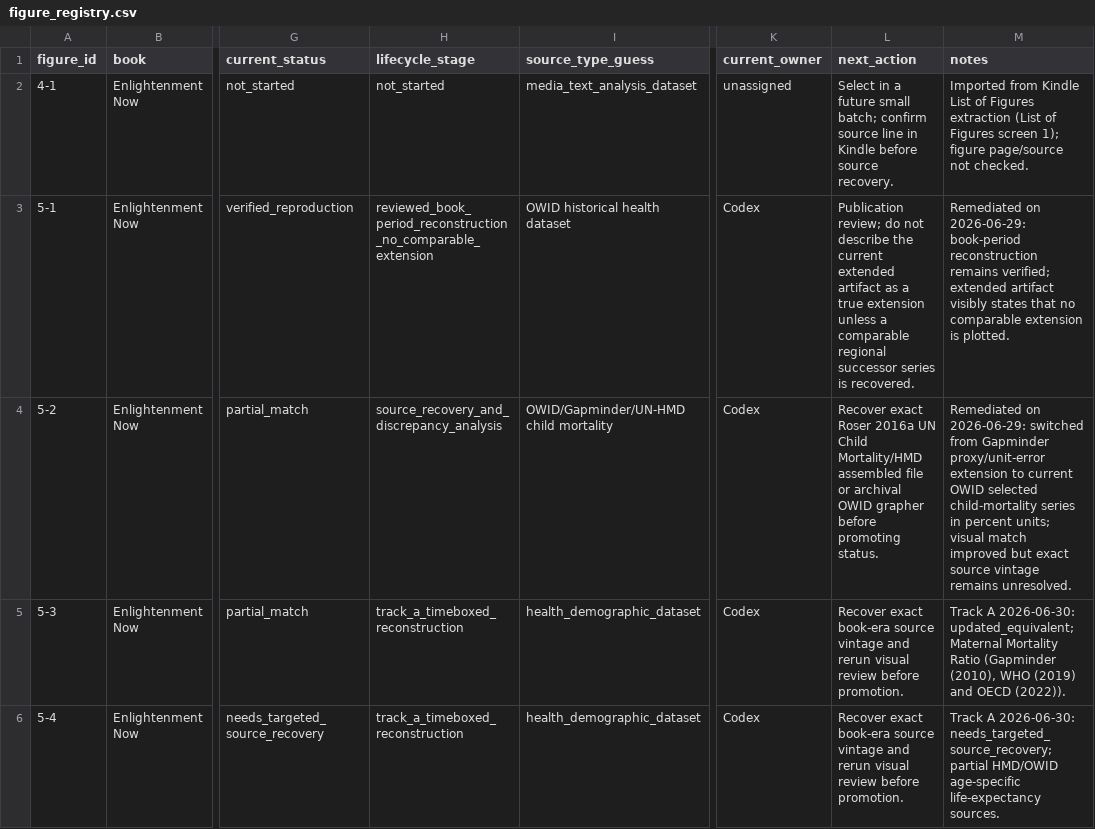
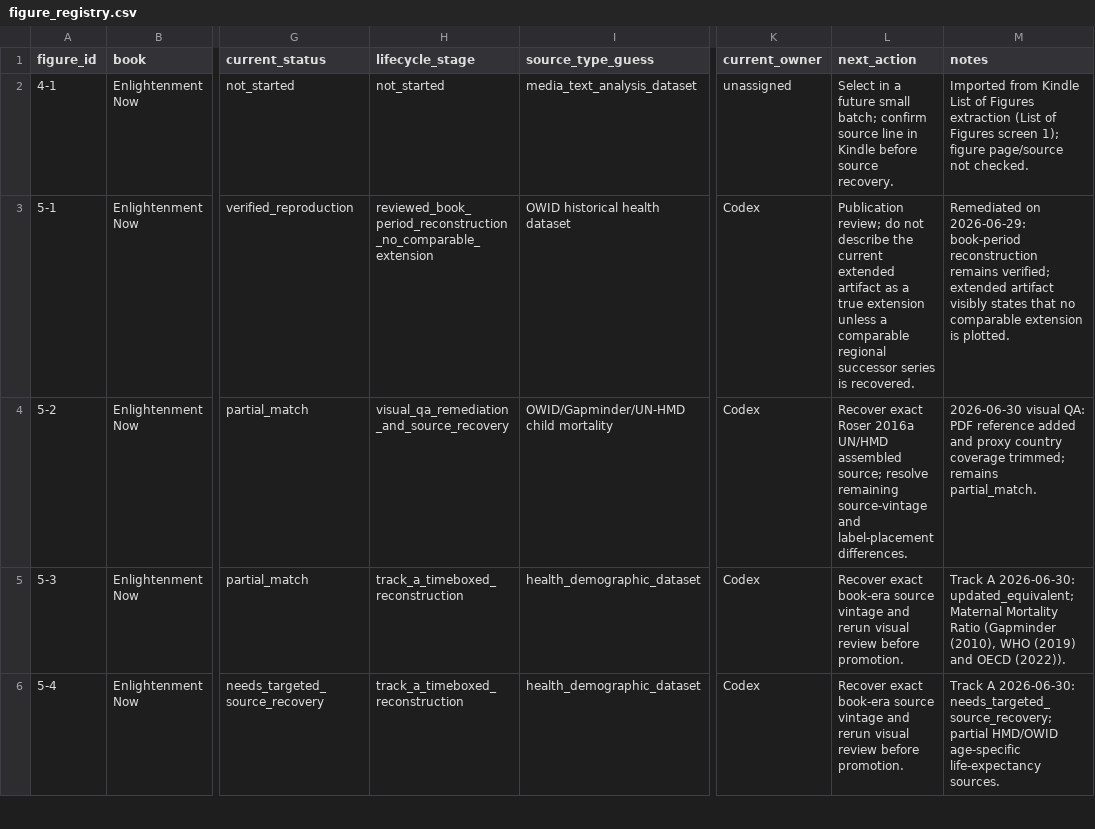
Before and after one commit to J-Chamberlain/pinker_charts, a CSV file: data/figure_registry.csv, drawn as a sheet; only a part is shown, gaps mark what is left out; the diff covers the shown part only; the diff names each change by its address in the sheet, - before the commit and + after, or states it on an @@ line.

```diff
--- a/data/figure_registry.csv
+++ b/data/figure_registry.csv
-H4 (lifecycle_stage): source_recovery_and_discrepancy_analysis
+H4 (lifecycle_stage): visual_qa_remediation_and_source_recovery
-L4 (next_action): …Roser 2016a UN Child Mortality/HMD assembled file or archival OWID grapher before promoting status.
+L4 (next_action): …Roser 2016a UN/HMD assembled source; resolve remaining source-vintage and label-placement differences.
-M4 (notes): Remediated on 2026-06-29: switched from Gapminder proxy/unit-error extension to current OWID selected child-mortality series in percent units; visual match improved but exact source vintage remains unresolved.
+M4 (notes): 2026-06-30 visual QA: PDF reference added and proxy country coverage trimmed; remains partial_match.
```
Also changed, not shown: 3 edited cells elsewhere in this file, figures/6-1/data/clean/figure_6_1_book_period_clean.csv, figures/6-1/data/clean/figure_6_1_extended_clean.csv, 20 other files.
